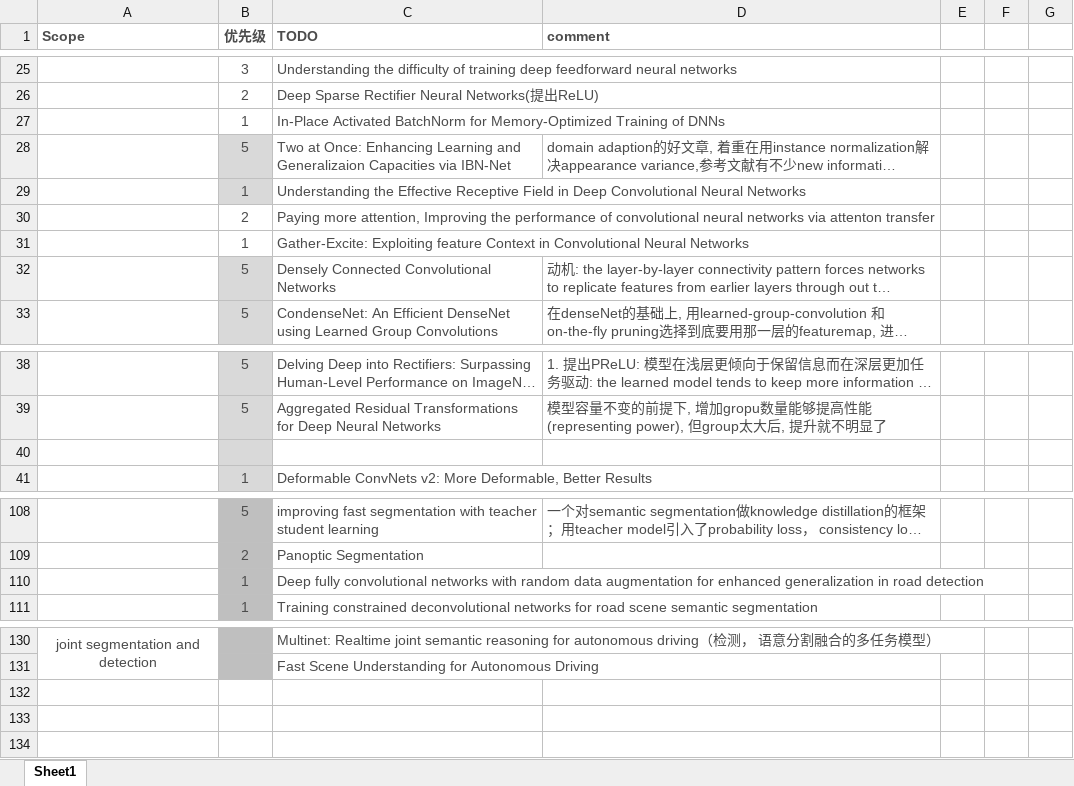
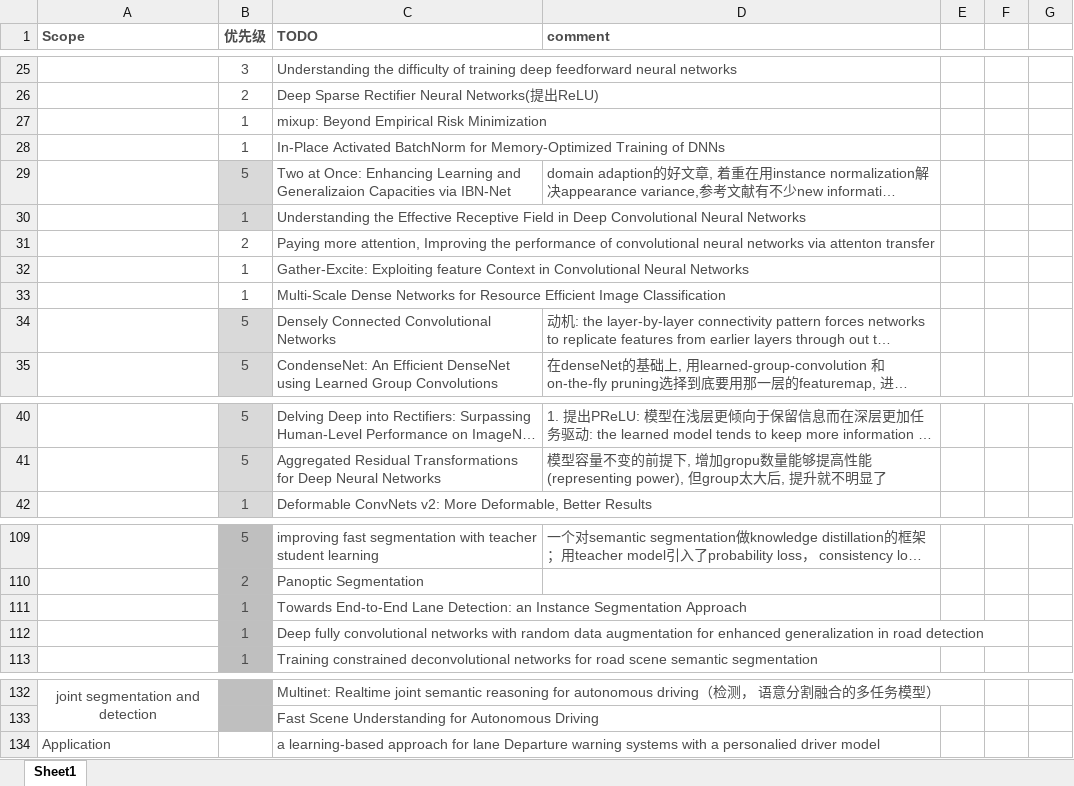
Before and after one commit to youchaoqin/reading_notes, an Excel workbook: reading_note.xlsx, sheet Sheet1, drawn as a sheet; only a part is shown, gaps mark what is left out; long unchanged cells end in …; values as stored, in another font and other column widths than the file's, no borders; conditional formats not drawn; removed rows and columns are numbered as before the commit, all else as after; the diff names each change by its address in the sheet, - before the commit and + after, or states it on an @@ line.

Commit message:
reading note 20181229

```diff
--- a/reading_note.xlsx (sheet Sheet1)
+++ b/reading_note.xlsx (sheet Sheet1)
+row 27:  | 1 | mixup: Beyond Empirical Risk Minimization
+row 33:  | 1 | Multi-Scale Dense Networks for Resource Efficient Image Classification
-row 40: (empty)
+row 111:  | 1 | Towards End-to-End Lane Detection: an Instance Segmentation Approach
+row 134: Application |  | a learning-based approach for lane Departure warning systems with a personalied driver model
```
Also changed, not shown: 1 other file.
